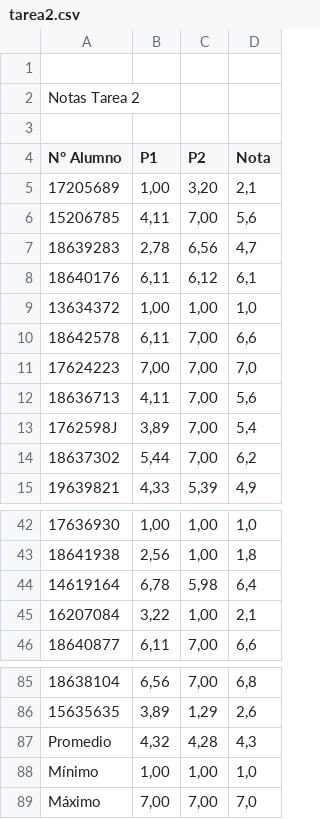
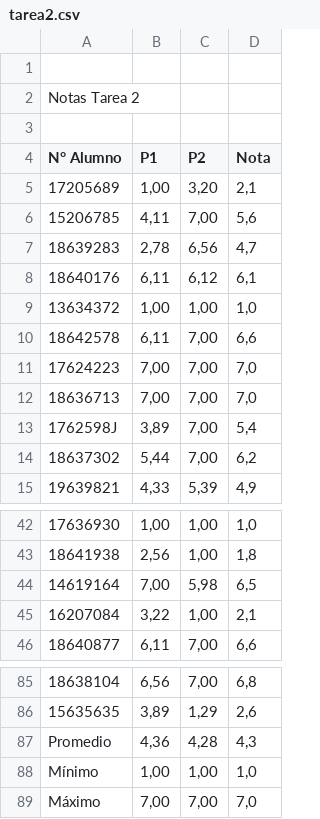
Before and after one commit to marceloarenassaavedra/IIC2283-2-21, a CSV file: notas/tarea2.csv, drawn as a sheet; only a part is shown, gaps mark what is left out.

Commit message:
notas recorregidas tarea 2

```diff
--- a/notas/tarea2.csv
+++ b/notas/tarea2.csv
@@ -11,3 +11,3 @@ N° Alumno,P1,P2,Nota
 17624223,"7,00","7,00","7,0"
-18636713,"4,11","7,00","5,6"
+18636713,"7,00","7,00","7,0"
 1762598J,"3,89","7,00","5,4"
@@ -43,3 +43,3 @@ N° Alumno,P1,P2,Nota
 18641938,"2,56","1,00","1,8"
-14619164,"6,78","5,98","6,4"
+14619164,"7,00","5,98","6,5"
 16207084,"3,22","1,00","2,1"
@@ -86,3 +86,3 @@ N° Alumno,P1,P2,Nota
 15635635,"3,89","1,29","2,6"
-Promedio,"4,32","4,28","4,3"
+Promedio,"4,36","4,28","4,3"
 Mínimo,"1,00","1,00","1,0"
```
